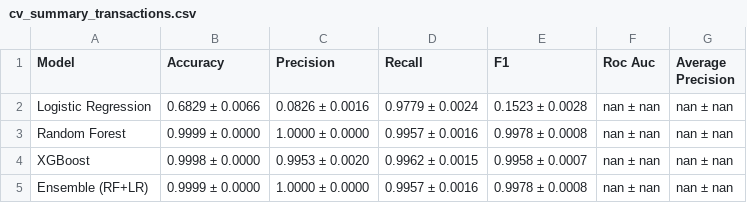
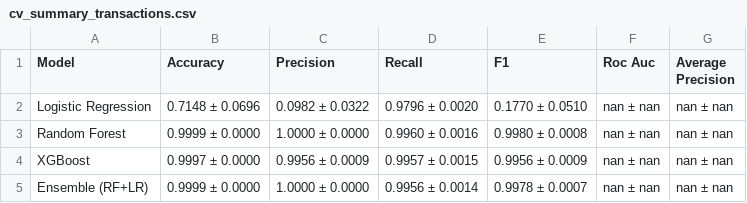
Before and after one commit to brandonelward/Individual-Research-Project, a CSV file: results/fraud_detection_analysis/cv_summary_transactions.csv, drawn as a sheet.

```diff
--- a/results/fraud_detection_analysis/cv_summary_transactions.csv
+++ b/results/fraud_detection_analysis/cv_summary_transactions.csv
@@ -1,5 +1,5 @@
 Model,Accuracy,Precision,Recall,F1,Roc Auc,Average Precision
-Logistic Regression,0.6829 ± 0.0066,0.0826 ± 0.0016,0.9779 ± 0.0024,0.1523 ± 0.0028,nan ± nan,nan ± nan
-Random Forest,0.9999 ± 0.0000,1.0000 ± 0.0000,0.9957 ± 0.0016,0.9978 ± 0.0008,nan ± nan,nan ± nan
-XGBoost,0.9998 ± 0.0000,0.9953 ± 0.0020,0.9962 ± 0.0015,0.9958 ± 0.0007,nan ± nan,nan ± nan
-Ensemble (RF+LR),0.9999 ± 0.0000,1.0000 ± 0.0000,0.9957 ± 0.0016,0.9978 ± 0.0008,nan ± nan,nan ± nan
+Logistic Regression,0.7148 ± 0.0696,0.0982 ± 0.0322,0.9796 ± 0.0020,0.1770 ± 0.0510,nan ± nan,nan ± nan
+Random Forest,0.9999 ± 0.0000,1.0000 ± 0.0000,0.9960 ± 0.0016,0.9980 ± 0.0008,nan ± nan,nan ± nan
+XGBoost,0.9997 ± 0.0000,0.9956 ± 0.0009,0.9957 ± 0.0015,0.9956 ± 0.0009,nan ± nan,nan ± nan
+Ensemble (RF+LR),0.9999 ± 0.0000,1.0000 ± 0.0000,0.9956 ± 0.0014,0.9978 ± 0.0007,nan ± nan,nan ± nan
```
Also changed, not shown: data/test_transactions.csv, 13 other files.
